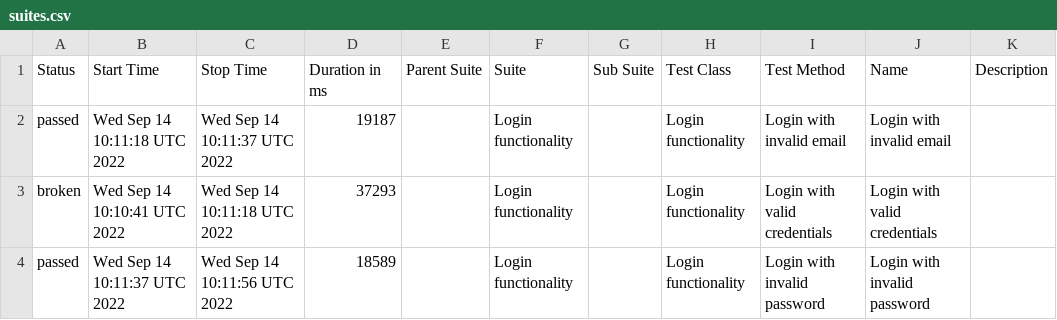
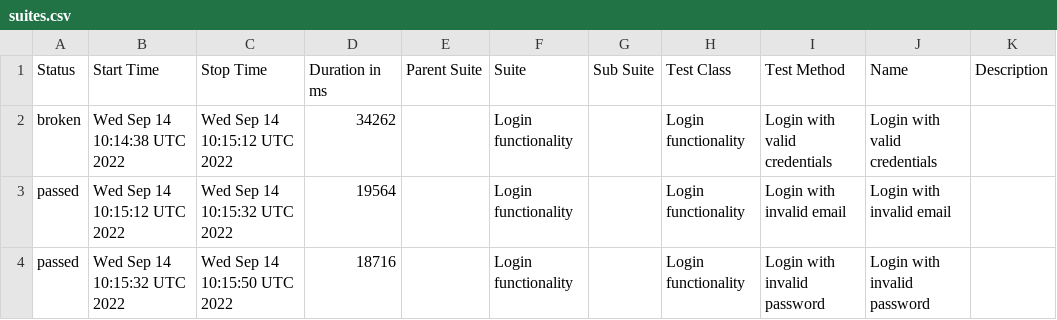
Before and after one commit to Truecap/WebdriverIO-Telnyx, a CSV file: docs/data/suites.csv, drawn as a sheet.

```diff
--- a/docs/data/suites.csv
+++ b/docs/data/suites.csv
@@ -1,4 +1,4 @@
 "Status","Start Time","Stop Time","Duration in ms","Parent Suite","Suite","Sub Suite","Test Class","Test Method","Name","Description"
-"passed","Wed Sep 14 10:11:18 UTC 2022","Wed Sep 14 10:11:37 UTC 2022","19187","","Login functionality","","Login functionality","Login with invalid email","Login with invalid email",""
-"broken","Wed Sep 14 10:10:41 UTC 2022","Wed Sep 14 10:11:18 UTC 2022","37293","","Login functionality","","Login functionality","Login with valid credentials","Login with valid credentials",""
-"passed","Wed Sep 14 10:11:37 UTC 2022","Wed Sep 14 10:11:56 UTC 2022","18589","","Login functionality","","Login functionality","Login with invalid password","Login with invalid password",""
+"broken","Wed Sep 14 10:14:38 UTC 2022","Wed Sep 14 10:15:12 UTC 2022","34262","","Login functionality","","Login functionality","Login with valid credentials","Login with valid credentials",""
+"passed","Wed Sep 14 10:15:12 UTC 2022","Wed Sep 14 10:15:32 UTC 2022","19564","","Login functionality","","Login functionality","Login with invalid email","Login with invalid email",""
+"passed","Wed Sep 14 10:15:32 UTC 2022","Wed Sep 14 10:15:50 UTC 2022","18716","","Login functionality","","Login functionality","Login with invalid password","Login with invalid password",""
```
Also changed, not shown: 20 other files.
